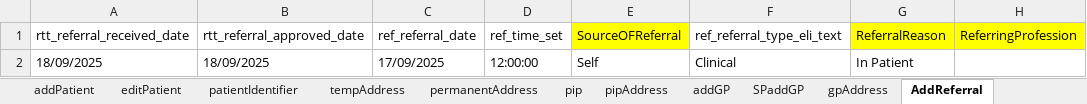
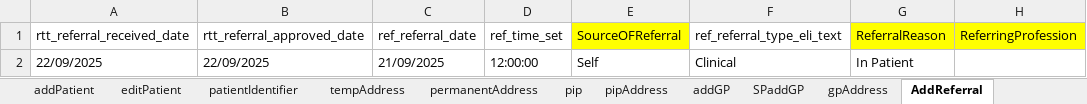
Before and after one commit to manojvyavahare27/C4Automation, an Excel workbook: ExcelFiles/ReferralDomain.xlsx, sheet AddReferral, drawn as a sheet; only a part is shown; values as stored, in another font and other column widths than the file's, no borders; the diff names each change by its address in the sheet, - before the commit and + after, or states it on an @@ line.

```diff
--- a/ExcelFiles/ReferralDomain.xlsx (sheet AddReferral)
+++ b/ExcelFiles/ReferralDomain.xlsx (sheet AddReferral)
-A2 (rtt_referral_received_date): 18/09/2025
+A2 (rtt_referral_received_date): 22/09/2025
-B2 (rtt_referral_approved_date): 18/09/2025
+B2 (rtt_referral_approved_date): 22/09/2025
-C2 (ref_referral_date): 17/09/2025
+C2 (ref_referral_date): 21/09/2025
```
Also changed, not shown: sheet serviceReferral, sheet rejectedReferral, sheet patientIdentifier, sheet addPatient, sheet acceptedReferral, sheet editPatient, ExcelFiles/PatientDomain.xlsx, ExcelFiles/PharmacyDomain.xlsx, 2 other files.
